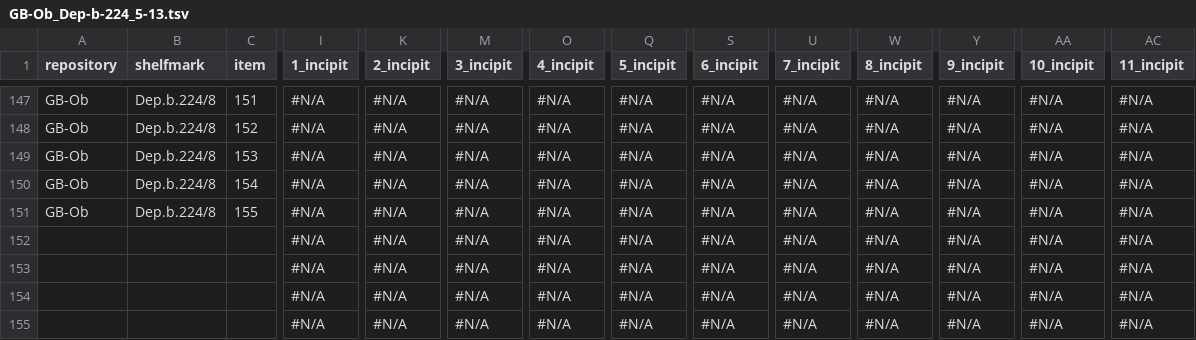
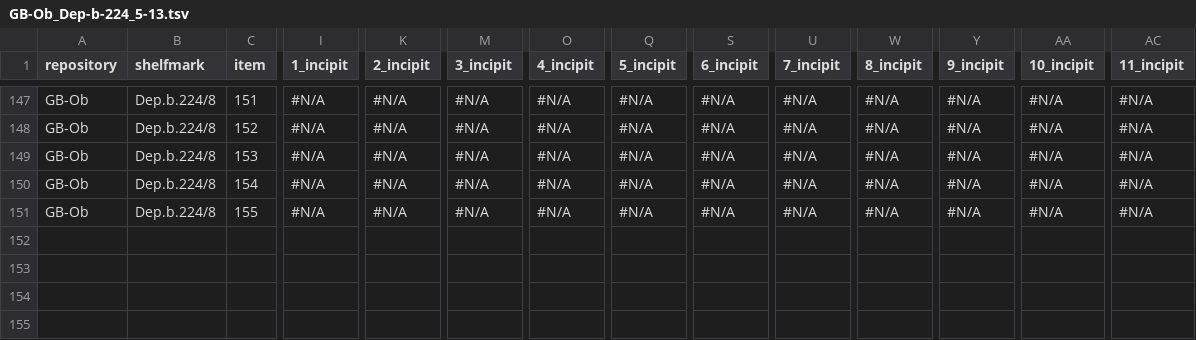
Before and after one commit to Nemer50/alleluia, a TSV file: GB-Ob_Dep-b-224_5-13.tsv, drawn as a sheet; only a part is shown, gaps mark what is left out; rows hold the shown columns only; the diff names each change by its address in the sheet, - before the commit and + after, or states it on an @@ line.

Commit message:
TSV payload from Google Sheets

```diff
--- a/GB-Ob_Dep-b-224_5-13.tsv
+++ b/GB-Ob_Dep-b-224_5-13.tsv
-row 152:  |  |  | #N/A | #N/A | #N/A | #N/A | #N/A | #N/A | #N/A | #N/A | #N/A | #N/A | #N/A
-row 153:  |  |  | #N/A | #N/A | #N/A | #N/A | #N/A | #N/A | #N/A | #N/A | #N/A | #N/A | #N/A
-row 154:  |  |  | #N/A | #N/A | #N/A | #N/A | #N/A | #N/A | #N/A | #N/A | #N/A | #N/A | #N/A
-row 155:  |  |  | #N/A | #N/A | #N/A | #N/A | #N/A | #N/A | #N/A | #N/A | #N/A | #N/A | #N/A
```
